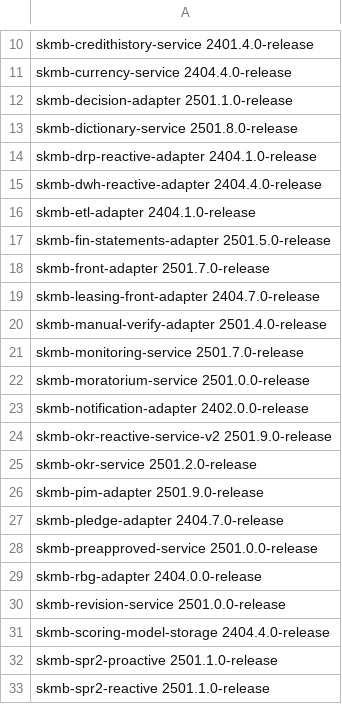
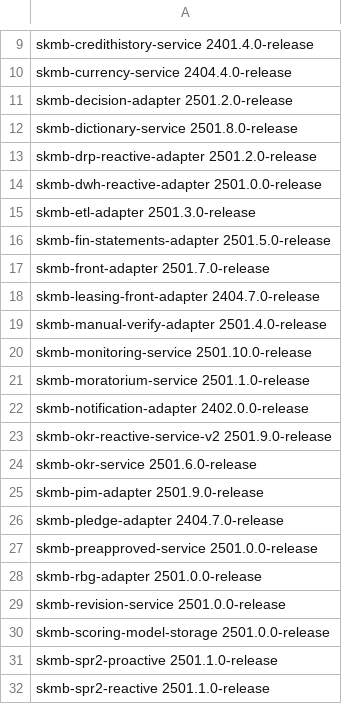
Before and after one commit to oresh247/PageAutoGenWithGIT, a CSV file: data/prod.csv, drawn as a sheet; only a part is shown, gaps mark what is left out; the diff covers the shown part only.

```diff
--- a/data/prod.csv
+++ b/data/prod.csv
@@ -12 +11 @@ skmb-currency-service  2404.4.0-release
-skmb-decision-adapter  2501.1.0-release
+skmb-decision-adapter 2501.2.0-release
@@ -14,3 +13,3 @@ skmb-dictionary-service             2501.8.0-release
-skmb-drp-reactive-adapter        2404.1.0-release
-skmb-dwh-reactive-adapter       2404.4.0-release
-skmb-etl-adapter           2404.1.0-release
+skmb-drp-reactive-adapter        2501.2.0-release
+skmb-dwh-reactive-adapter       2501.0.0-release
+skmb-etl-adapter            2501.3.0-release
@@ -21,3 +20,3 @@ skmb-manual-verify-adapter      2501.4.0-release
-skmb-monitoring-service            2501.7.0-release
-skmb-moratorium-service          2501.0.0-release
+skmb-monitoring-service            2501.10.0-release
+skmb-moratorium-service          2501.1.0-release
 skmb-notification-adapter          2402.0.0-release
@@ -25 +24 @@ skmb-okr-reactive-service-v2     2501.9.0-release
-skmb-okr-service           2501.2.0-release
+skmb-okr-service            2501.6.0-release
@@ -28,2 +27,2 @@ skmb-pledge-adapter    2404.7.0-release
 skmb-preapproved-service         2501.0.0-release
-skmb-rbg-adapter          2404.0.0-release
+skmb-rbg-adapter           2501.0.0-release
@@ -31 +30 @@ skmb-revision-service    2501.0.0-release
-skmb-scoring-model-storage      2404.4.0-release
+skmb-scoring-model-storage     2501.0.0-release
```
Also changed, not shown: 1 removed row and 1 edited cell elsewhere in this file, release_info.csv, 1 other file.
